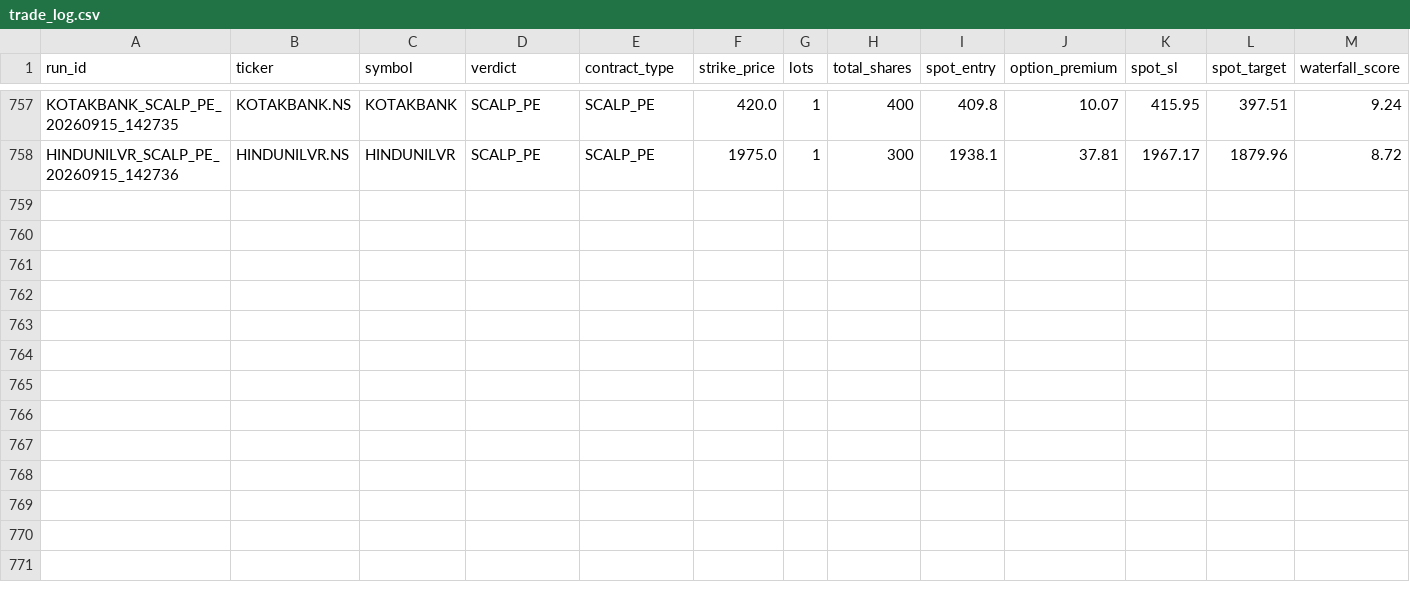
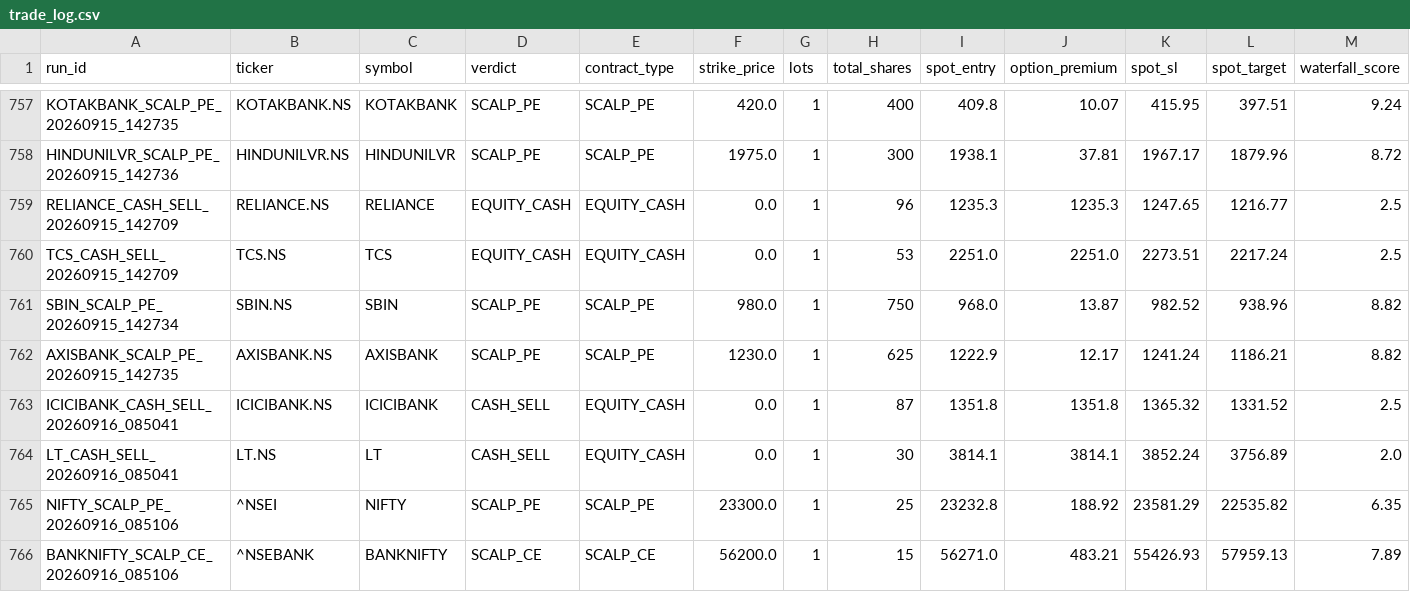
Before and after one commit to Ranay-bansal/fo-trading-bot, a CSV file: dashboard/state/trade_log.csv, drawn as a sheet; only a part is shown, gaps mark what is left out; rows hold the shown columns only; the diff names each change by its address in the sheet, - before the commit and + after, or states it on an @@ line.

Commit message:
state: f&o scan updates (2026-09-16 08:54:27 UTC)

```diff
--- a/dashboard/state/trade_log.csv
+++ b/dashboard/state/trade_log.csv
+row 759: RELIANCE_CASH_SELL_20260915_142709 | RELIANCE.NS | RELIANCE | EQUITY_CASH | EQUITY_CASH | 0.0 | 1 | 96 | 1235.3 | 1235.3 | 1247.65 | 1216.77 | 2.5
+row 760: TCS_CASH_SELL_20260915_142709 | TCS.NS | TCS | EQUITY_CASH | EQUITY_CASH | 0.0 | 1 | 53 | 2251.0 | 2251.0 | 2273.51 | 2217.24 | 2.5
+row 761: SBIN_SCALP_PE_20260915_142734 | SBIN.NS | SBIN | SCALP_PE | SCALP_PE | 980.0 | 1 | 750 | 968.0 | 13.87 | 982.52 | 938.96 | 8.82
+row 762: AXISBANK_SCALP_PE_20260915_142735 | AXISBANK.NS | AXISBANK | SCALP_PE | SCALP_PE | 1230.0 | 1 | 625 | 1222.9 | 12.17 | 1241.24 | 1186.21 | 8.82
+row 763: ICICIBANK_CASH_SELL_20260916_085041 | ICICIBANK.NS | ICICIBANK | CASH_SELL | EQUITY_CASH | 0.0 | 1 | 87 | 1351.8 | 1351.8 | 1365.32 | 1331.52 | 2.5
+row 764: LT_CASH_SELL_20260916_085041 | LT.NS | LT | CASH_SELL | EQUITY_CASH | 0.0 | 1 | 30 | 3814.1 | 3814.1 | 3852.24 | 3756.89 | 2.0
+row 765: NIFTY_SCALP_PE_20260916_085106 | ^NSEI | NIFTY | SCALP_PE | SCALP_PE | 23300.0 | 1 | 25 | 23232.8 | 188.92 | 23581.29 | 22535.82 | 6.35
+row 766: BANKNIFTY_SCALP_CE_20260916_085106 | ^NSEBANK | BANKNIFTY | SCALP_CE | SCALP_CE | 56200.0 | 1 | 15 | 56271.0 | 483.21 | 55426.93 | 57959.13 | 7.89
```
Also changed, not shown: public/state/trade_log.csv, state/trade_log.csv, 4 other files.
